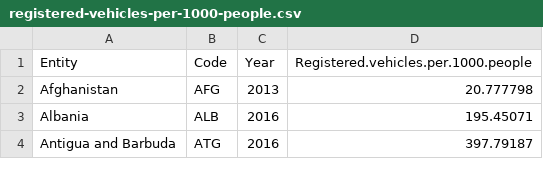
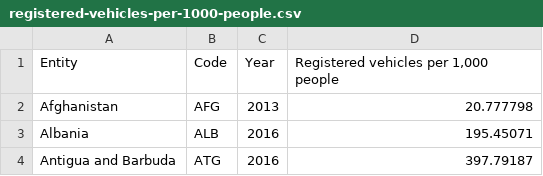
Before and after one commit to rapsoj/simulating-climate-conditions, a CSV file: data/registered-vehicles-per-1000-people.csv, drawn as a sheet; only a part is shown.

```diff
--- a/data/registered-vehicles-per-1000-people.csv
+++ b/data/registered-vehicles-per-1000-people.csv
@@ -1,2 +1,2 @@
-Entity,Code,Year,Registered.vehicles.per.1000.people
+Entity,Code,Year,"Registered vehicles per 1,000 people"
 Afghanistan,AFG,2013,20.777798
```
Also changed, not shown: 16 other files.
